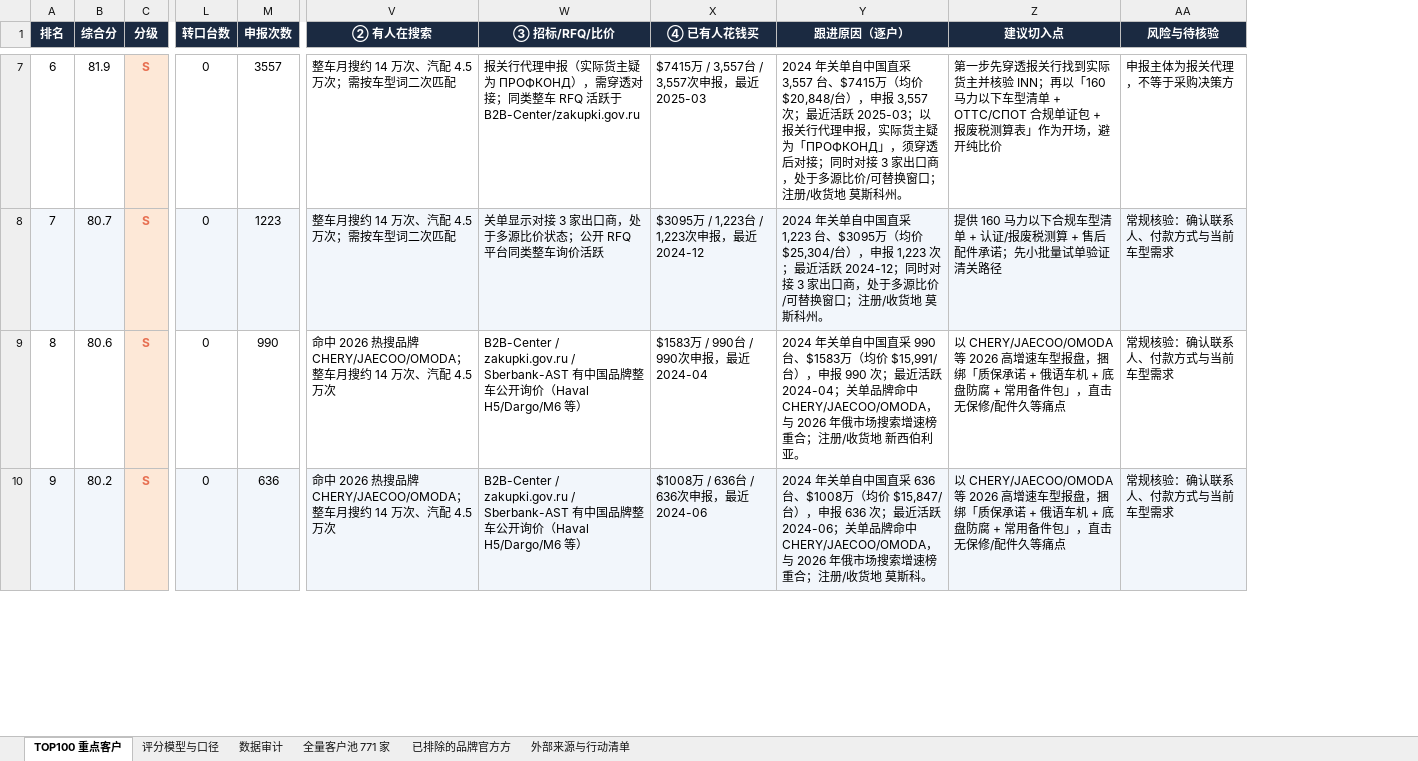
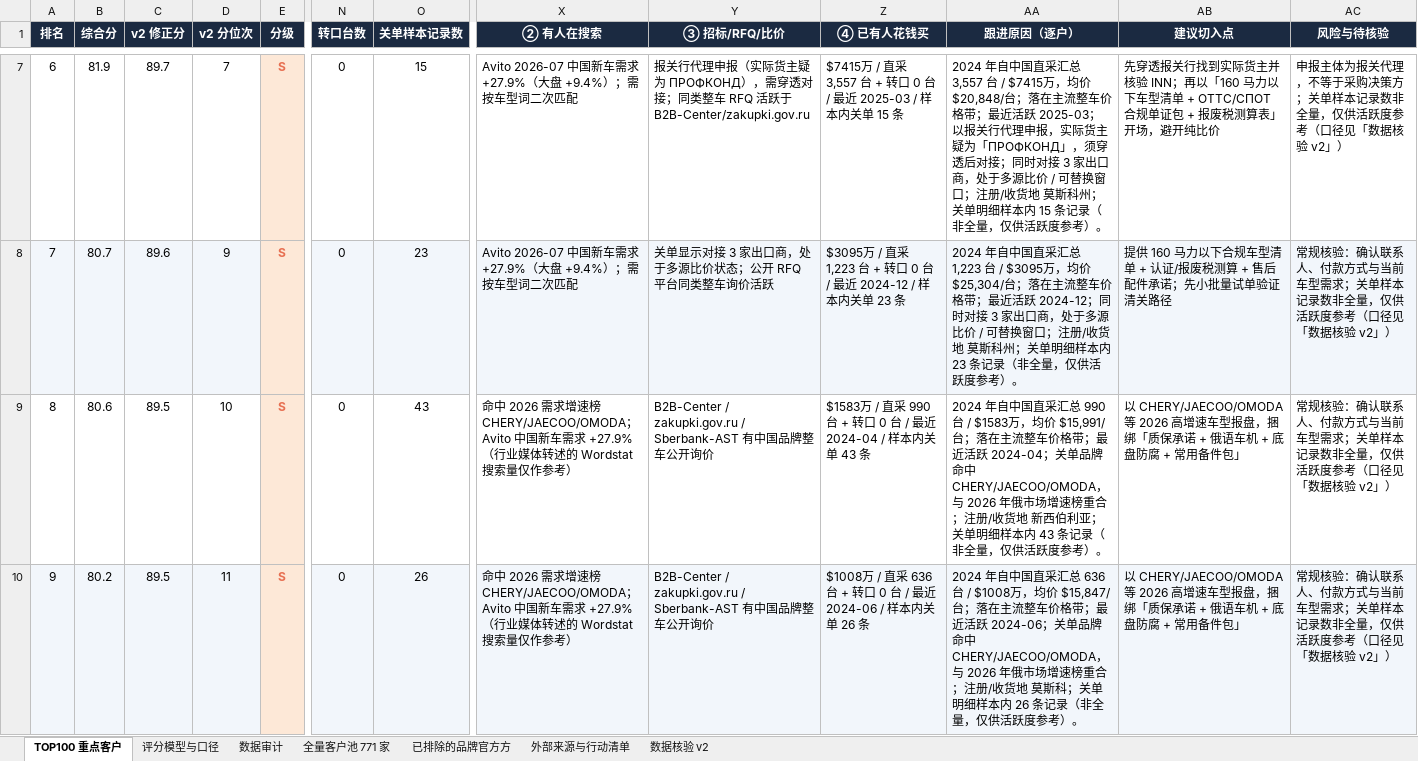
Before and after one commit to iguoxing/russia-used-car, an Excel workbook: downloads/russia-top100-clients.xlsx, sheet TOP100 重点客户, drawn as a sheet; only a part is shown, gaps mark what is left out; values as stored, in another font and other column widths than the file's, no borders; removed rows and columns are numbered as before the commit, all else as after; the diff covers the shown part only; the diff names each change by its address in the sheet, - before the commit and + after, or states it on an @@ line.

Commit message:
Data verification v2: fix 56 client-table contradictions, correct rail share/importer count, downgrade unverified Wordstat data, add EAEU Apr-2026 rule and verification chapter

```diff
--- a/downloads/russia-top100-clients.xlsx (sheet TOP100 重点客户)
+++ b/downloads/russia-top100-clients.xlsx (sheet TOP100 重点客户)
+sheet tab: 数据核验 v2
+column C (v2 修正分), rows 7-10: 89.7 | 89.6 | 89.5 | 89.5
+column D (v2 分位次), rows 7-10: 7 | 9 | 10 | 11
-column M (申报次数), rows 7-10: 3557 | 1223 | 990 | 636
+column O (关单样本记录数), rows 7-10: 15 | 23 | 43 | 26
-X7:X8 (② 有人在搜索): 整车月搜约 14 万次、汽配 4.5 万次；需按车型词二次匹配
+X7:X8 (② 有人在搜索): Avito 2026-07 中国新车需求 +27.9%（大盘 +9.4%）；需按车型词二次匹配
-Z7 (④ 已有人花钱买): $7415万 / 3,557台 / 3,557次申报，最近 2025-03
+Z7 (④ 已有人花钱买): $7415万 / 直采 3,557 台 + 转口 0 台 / 最近 2025-03 / 样本内关单 15 条
-AA7 (跟进原因（逐户）): 2024 年关单自中国直采 3,557 台、$7415万（均价 $20,848/台），申报 3,557 次；最近活跃 2025-03；以报关行代理申报，实际货主疑为「ПРОФКОНД」，须穿透后对接；同时对接 3 家出口商，处于多源比价/可替换窗口；注册/收货地 莫斯科州。
+AA7 (跟进原因（逐户）): 2024 年自中国直采汇总 3,557 台 / $7415万，均价 $20,848/台；落在主流整车价格带；最近活跃 2025-03；以报关行代理申报，实际货主疑为「ПРОФКОНД」，须穿透后对接；同时对接 3 家出口商，处于多源比价 / 可替换窗口；注册/收货地 莫斯科州；关单明细样本内 15 条记录（非全量，仅供活跃度参考）。
-AB7 (建议切入点): 第一步先穿透报关行找到实际货主并核验 INN；再以「160 马力以下车型清单 + OTTC/СПОТ 合规单证包 + 报废税测算表」作为开场，避…
+AB7 (建议切入点): 先穿透报关行找到实际货主并核验 INN；再以「160 马力以下车型清单 + OTTC/СПОТ 合规单证包 + 报废税测算表」开场，避…
-AC7 (风险与待核验): 申报主体为报关代理，不等于采购决策方
+AC7 (风险与待核验): 申报主体为报关代理，不等于采购决策方；关单样本记录数非全量，仅供活跃度参考（口径见「数据核验 v2」）
-Z8 (④ 已有人花钱买): $3095万 / 1,223台 / 1,223次申报，最近 2024-12
+Z8 (④ 已有人花钱买): $3095万 / 直采 1,223 台 + 转口 0 台 / 最近 2024-12 / 样本内关单 23 条
-AA8 (跟进原因（逐户）): 2024 年关单自中国直采 1,223 台、$3095万（均价 $25,304/台），申报 1,223 次；最近活跃 2024-12；同时对接 3 家出口商，处于多源比价/可替换窗口；注册/收货地 莫斯科州。
+AA8 (跟进原因（逐户）): 2024 年自中国直采汇总 1,223 台 / $3095万，均价 $25,304/台；落在主流整车价格带；最近活跃 2024-12；同时对接 3 家出口商，处于多源比价 / 可替换窗口；注册/收货地 莫斯科州；关单明细样本内 23 条记录（非全量，仅供活跃度参考）。
-AC8:AC10 (风险与待核验): 常规核验：确认联系人、付款方式与当前车型需求
+AC8:AC10 (风险与待核验): 常规核验：确认联系人、付款方式与当前车型需求；关单样本记录数非全量，仅供活跃度参考（口径见「数据核验 v2」）
-X9:X10 (② 有人在搜索): 命中 2026 热搜品牌 CHERY/JAECOO/OMODA；整车月搜约 14 万次、汽配 4.5 万次
+X9:X10 (② 有人在搜索): 命中 2026 需求增速榜 CHERY/JAECOO/OMODA；Avito 中国新车需求 +27.9%（行业媒体转述的 Wordstat 搜索量仅作参考）
-Y9:Y10 (③ 招标/RFQ/比价): …询价（Haval H5/Dargo/M6 等）
+Y9:Y10 (③ 招标/RFQ/比价): …询价
-Z9 (④ 已有人花钱买): $1583万 / 990台 / 990次申报，最近 2024-04
+Z9 (④ 已有人花钱买): $1583万 / 直采 990 台 + 转口 0 台 / 最近 2024-04 / 样本内关单 43 条
-AA9 (跟进原因（逐户）): 2024 年关单自中国直采 990 台、$1583万（均价 $15,991/台），申报 990 次；最近活跃 2024-04；关单品牌命中 CHERY/JAECOO/OMODA，与 2026 年俄市场搜索增速榜重合；注册/收货地 新西伯利亚。
+AA9 (跟进原因（逐户）): 2024 年自中国直采汇总 990 台 / $1583万，均价 $15,991/台；落在主流整车价格带；最近活跃 2024-04；关单品牌命中 CHERY/JAECOO/OMODA，与 2026 年俄市场增速榜重合；注册/收货地 新西伯利亚；关单明细样本内 43 条记录（非全量，仅供活跃度参考）。
-AB9:AB10 (建议切入点): …备件包」，直击无保修/配件久等痛点
+AB9:AB10 (建议切入点): …备件包」
-Z10 (④ 已有人花钱买): $1008万 / 636台 / 636次申报，最近 2024-06
+Z10 (④ 已有人花钱买): $1008万 / 直采 636 台 + 转口 0 台 / 最近 2024-06 / 样本内关单 26 条
-AA10 (跟进原因（逐户）): 2024 年关单自中国直采 636 台、$1008万（均价 $15,847/台），申报 636 次；最近活跃 2024-06；关单品牌命中 CHERY/JAECOO/OMODA，与 2026 年俄市场搜索增速榜重合；注册/收货地 莫斯科。
+AA10 (跟进原因（逐户）): 2024 年自中国直采汇总 636 台 / $1008万，均价 $15,847/台；落在主流整车价格带；最近活跃 2024-06；关单品牌命中 CHERY/JAECOO/OMODA，与 2026 年俄市场增速榜重合；注册/收货地 莫斯科；关单明细样本内 26 条记录（非全量，仅供活跃度参考）。
```
Also changed, not shown: 562 edited cells elsewhere in this sheet, sheet 全量客户池 771 家, sheet 评分模型与口径, sheet 外部来源与行动清单, 7 other files.
